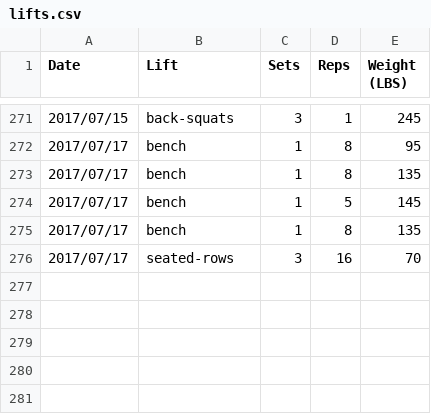
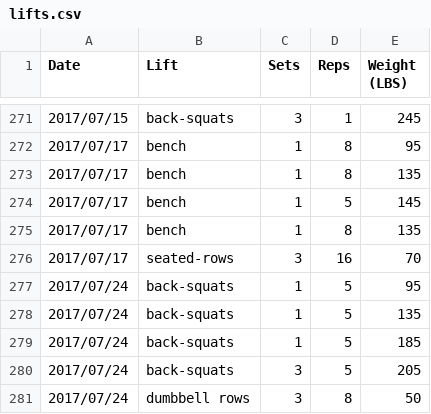
Before and after one commit to qpfiffer/qpfiffer.com, a CSV file: static/lifts.csv, drawn as a sheet; only a part is shown, gaps mark what is left out; the diff names each change by its address in the sheet, - before the commit and + after, or states it on an @@ line.

```diff
--- a/static/lifts.csv
+++ b/static/lifts.csv
+row 277: 2017/07/24 | back-squats | 1 | 5 | 95
+row 278: 2017/07/24 | back-squats | 1 | 5 | 135
+row 279: 2017/07/24 | back-squats | 1 | 5 | 185
+row 280: 2017/07/24 | back-squats | 3 | 5 | 205
+row 281: 2017/07/24 | dumbbell rows | 3 | 8 | 50
```
Also changed, not shown: 1 other file.
